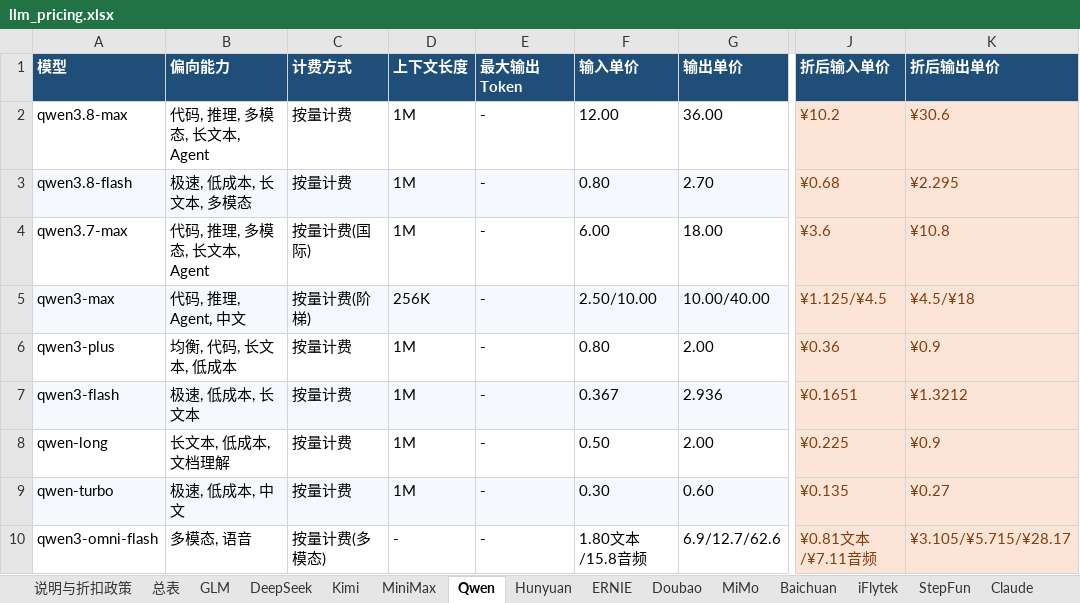
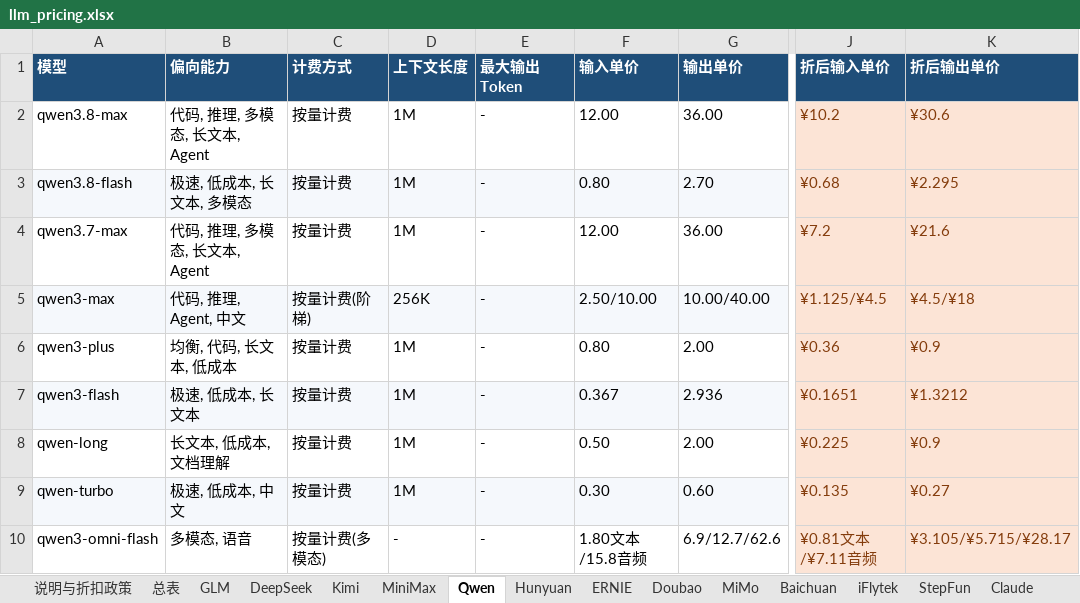
Before and after one commit to baoying-chen/llm-pricing-board, an Excel workbook: llm_pricing.xlsx, sheet Qwen, drawn as a sheet; only a part is shown, gaps mark what is left out; values as stored, in another font and other column widths than the file's, no borders; the diff names each change by its address in the sheet, - before the commit and + after, or states it on an @@ line.

Commit message:
fix: qwen3.7-max 按官网标牌价 12/36 修正；历史曲线跨度过大时自动切对数坐标

```diff
--- a/llm_pricing.xlsx (sheet Qwen)
+++ b/llm_pricing.xlsx (sheet Qwen)
-C4 (计费方式): 按量计费(国际)
+C4 (计费方式): 按量计费
-F4 (输入单价): 6.00
+F4 (输入单价): 12.00
-G4 (输出单价): 18.00
+G4 (输出单价): 36.00
-J4 (折后输入单价): ¥3.6
+J4 (折后输入单价): ¥7.2
-K4 (折后输出单价): ¥10.8
+K4 (折后输出单价): ¥21.6
```
Also changed, not shown: sheet 总表, 7 other files.
